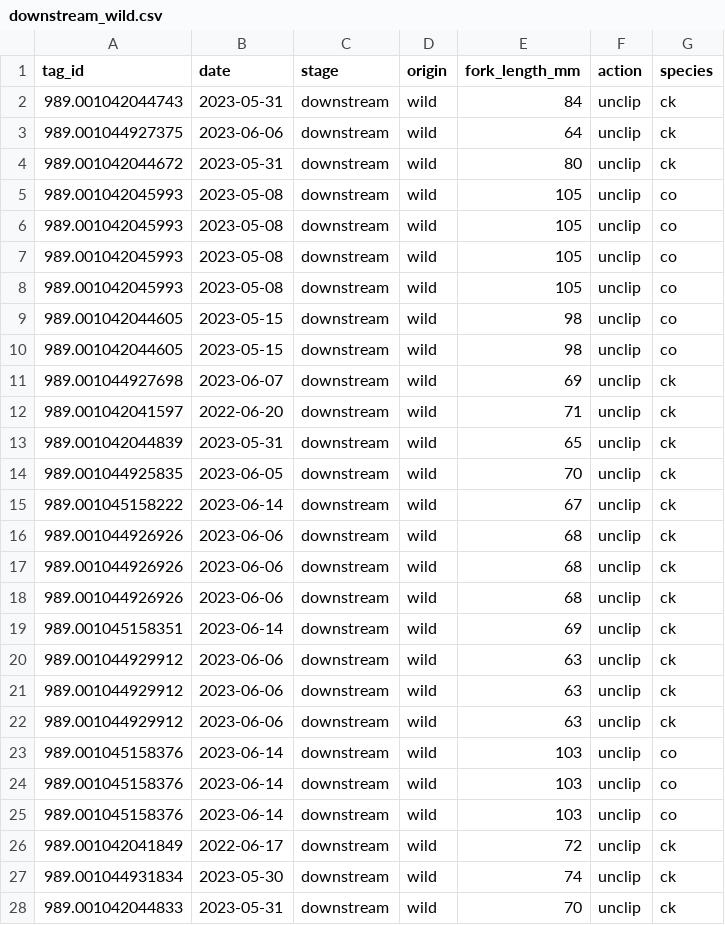
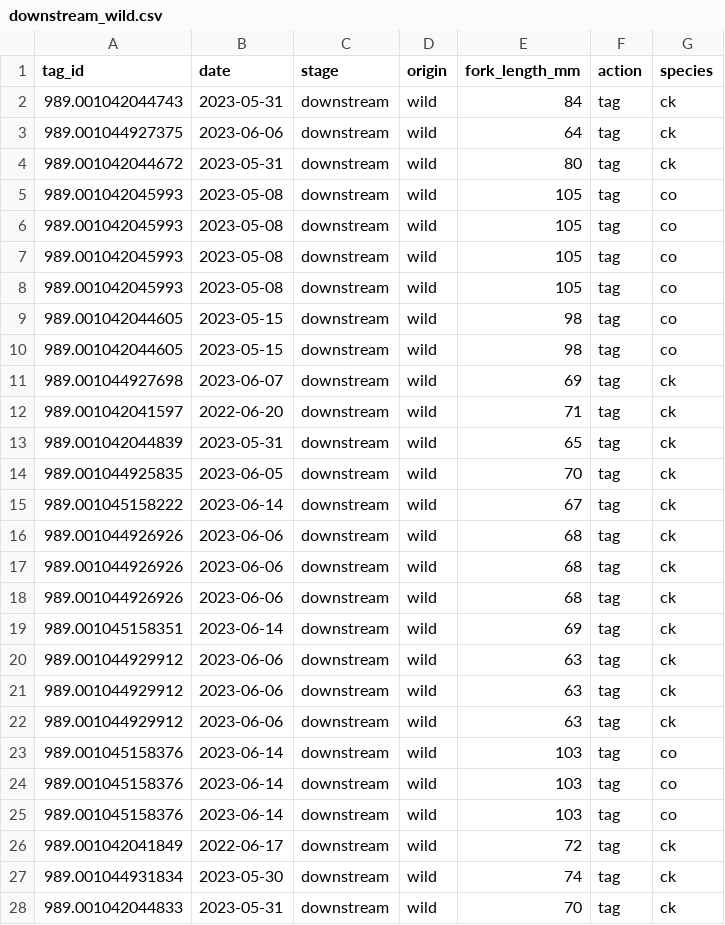
Before and after one commit to brahmwg/Bottlenecks_MDS_Capstone, a CSV file: survival_analysis/raw_data/downstream_wild.csv, drawn as a sheet; only a part is shown; the diff covers the shown part only.

Commit message:
Downstream_wild has to be looked at

```diff
--- a/survival_analysis/raw_data/downstream_wild.csv
+++ b/survival_analysis/raw_data/downstream_wild.csv
@@ -1,28 +1,28 @@
 tag_id,date,stage,origin,fork_length_mm,action,species
-989.001042044743,2023-05-31,downstream,wild,84,unclip,ck
-989.001044927375,2023-06-06,downstream,wild,64,unclip,ck
-989.001042044672,2023-05-31,downstream,wild,80,unclip,ck
-989.001042045993,2023-05-08,downstream,wild,105,unclip,co
-989.001042045993,2023-05-08,downstream,wild,105,unclip,co
-989.001042045993,2023-05-08,downstream,wild,105,unclip,co
-989.001042045993,2023-05-08,downstream,wild,105,unclip,co
-989.001042044605,2023-05-15,downstream,wild,98,unclip,co
-989.001042044605,2023-05-15,downstream,wild,98,unclip,co
-989.001044927698,2023-06-07,downstream,wild,69,unclip,ck
-989.001042041597,2022-06-20,downstream,wild,71,unclip,ck
-989.001042044839,2023-05-31,downstream,wild,65,unclip,ck
-989.001044925835,2023-06-05,downstream,wild,70,unclip,ck
-989.001045158222,2023-06-14,downstream,wild,67,unclip,ck
-989.001044926926,2023-06-06,downstream,wild,68,unclip,ck
-989.001044926926,2023-06-06,downstream,wild,68,unclip,ck
-989.001044926926,2023-06-06,downstream,wild,68,unclip,ck
-989.001045158351,2023-06-14,downstream,wild,69,unclip,ck
-989.001044929912,2023-06-06,downstream,wild,63,unclip,ck
-989.001044929912,2023-06-06,downstream,wild,63,unclip,ck
-989.001044929912,2023-06-06,downstream,wild,63,unclip,ck
-989.001045158376,2023-06-14,downstream,wild,103,unclip,co
-989.001045158376,2023-06-14,downstream,wild,103,unclip,co
-989.001045158376,2023-06-14,downstream,wild,103,unclip,co
-989.001042041849,2022-06-17,downstream,wild,72,unclip,ck
-989.001044931834,2023-05-30,downstream,wild,74,unclip,ck
-989.001042044833,2023-05-31,downstream,wild,70,unclip,ck
+989.001042044743,2023-05-31,downstream,wild,84,tag,ck
+989.001044927375,2023-06-06,downstream,wild,64,tag,ck
+989.001042044672,2023-05-31,downstream,wild,80,tag,ck
+989.001042045993,2023-05-08,downstream,wild,105,tag,co
+989.001042045993,2023-05-08,downstream,wild,105,tag,co
+989.001042045993,2023-05-08,downstream,wild,105,tag,co
+989.001042045993,2023-05-08,downstream,wild,105,tag,co
+989.001042044605,2023-05-15,downstream,wild,98,tag,co
+989.001042044605,2023-05-15,downstream,wild,98,tag,co
+989.001044927698,2023-06-07,downstream,wild,69,tag,ck
+989.001042041597,2022-06-20,downstream,wild,71,tag,ck
+989.001042044839,2023-05-31,downstream,wild,65,tag,ck
+989.001044925835,2023-06-05,downstream,wild,70,tag,ck
+989.001045158222,2023-06-14,downstream,wild,67,tag,ck
+989.001044926926,2023-06-06,downstream,wild,68,tag,ck
+989.001044926926,2023-06-06,downstream,wild,68,tag,ck
+989.001044926926,2023-06-06,downstream,wild,68,tag,ck
+989.001045158351,2023-06-14,downstream,wild,69,tag,ck
+989.001044929912,2023-06-06,downstream,wild,63,tag,ck
+989.001044929912,2023-06-06,downstream,wild,63,tag,ck
+989.001044929912,2023-06-06,downstream,wild,63,tag,ck
+989.001045158376,2023-06-14,downstream,wild,103,tag,co
+989.001045158376,2023-06-14,downstream,wild,103,tag,co
+989.001045158376,2023-06-14,downstream,wild,103,tag,co
+989.001042041849,2022-06-17,downstream,wild,72,tag,ck
+989.001044931834,2023-05-30,downstream,wild,74,tag,ck
+989.001042044833,2023-05-31,downstream,wild,70,tag,ck
```
Also changed, not shown: 71 edited cells elsewhere in this file, 3 other files.
